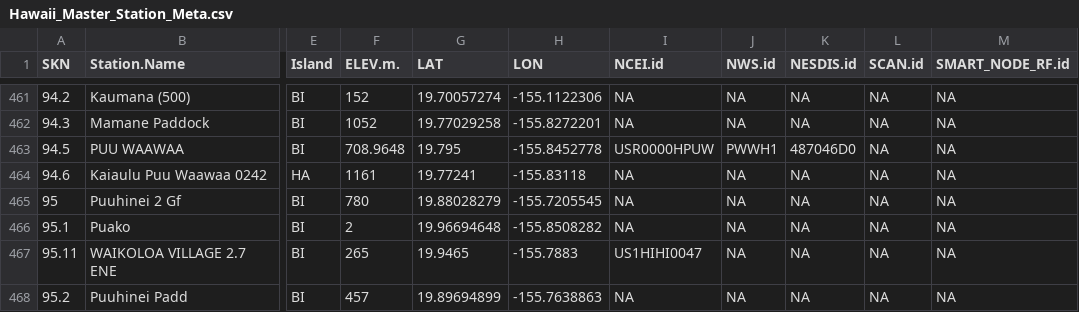
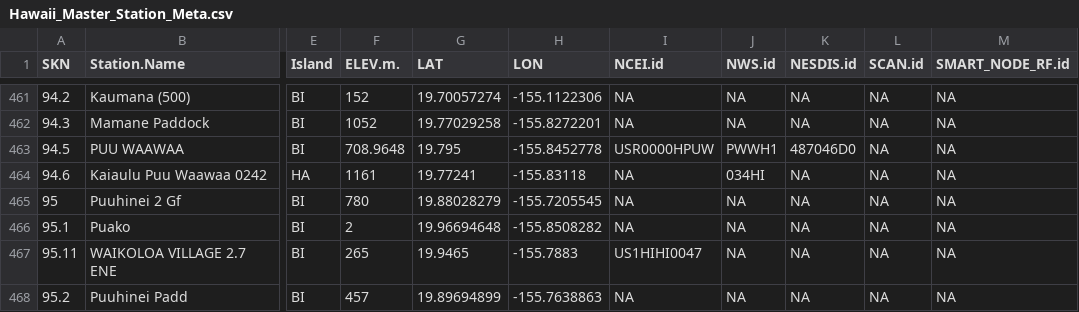
Before and after one commit to ikewai/hawaii_wx_station_mgmt_container, a CSV file: Hawaii_Master_Station_Meta.csv, drawn as a sheet; only a part is shown, gaps mark what is left out; the diff names each change by its address in the sheet, - before the commit and + after, or states it on an @@ line.

Commit message:
added NSWid to HI mesonet Kaiaulu Puu Waawaa 0242

```diff
--- a/Hawaii_Master_Station_Meta.csv
+++ b/Hawaii_Master_Station_Meta.csv
-J464 (NWS.id): NA
+J464 (NWS.id): 034HI
```
